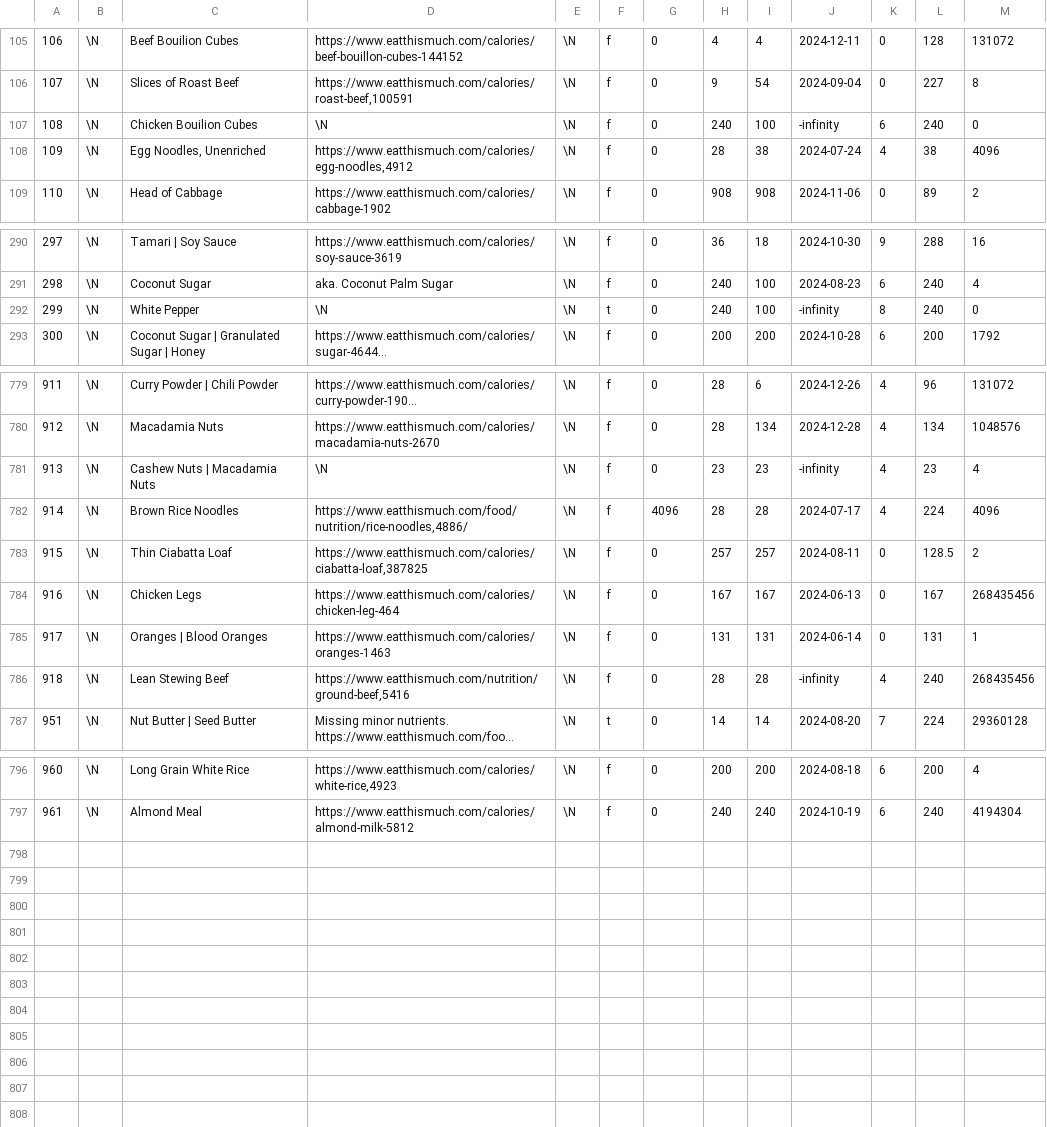
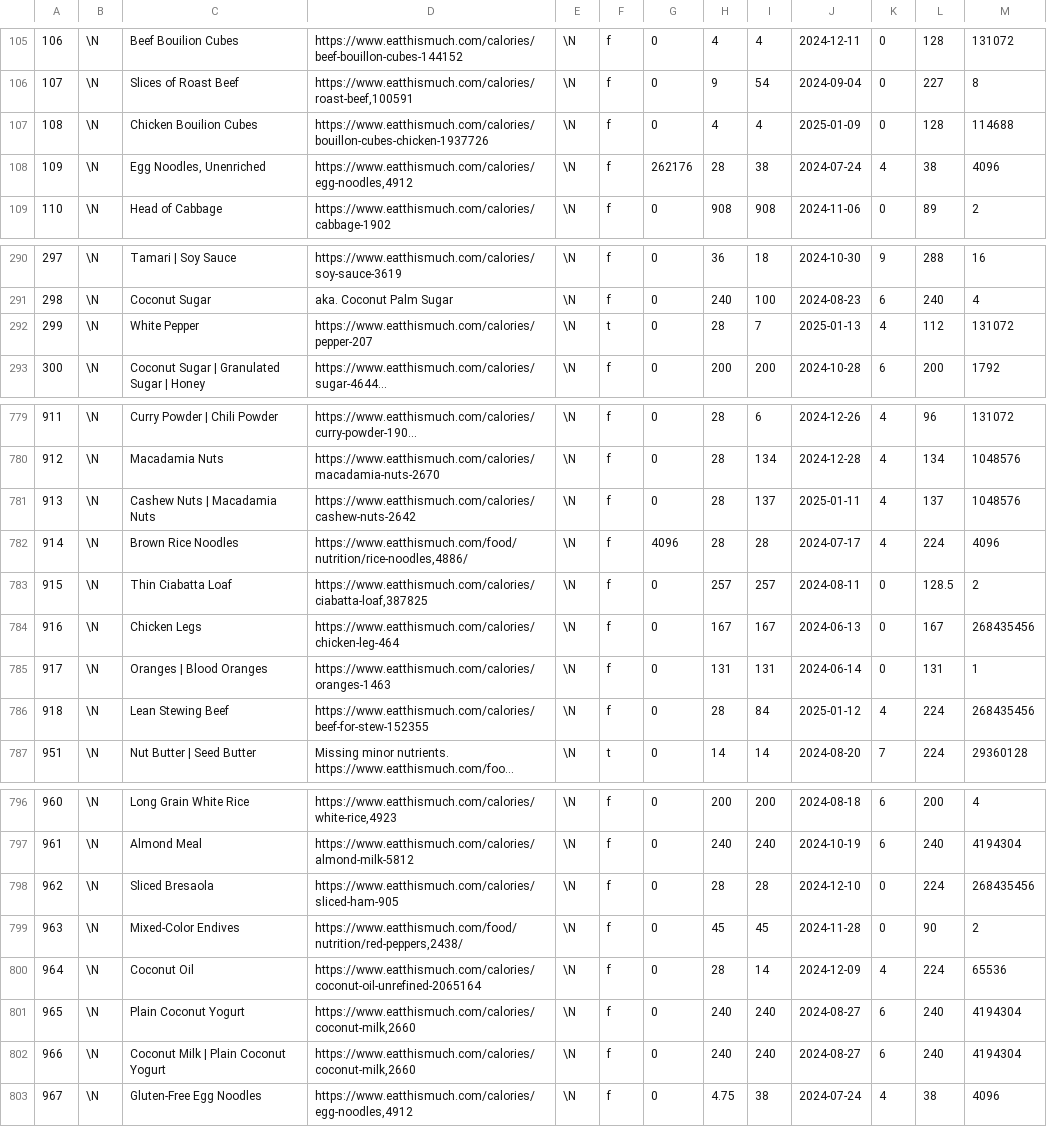
Before and after one commit to gscanlon21/a-feast-a-day, a CSV file: .backups/ingredients.csv, drawn as a sheet; only a part is shown, gaps mark what is left out; long unchanged cells end in …; the diff covers the shown part only; the diff names each change by its address in the sheet, - before the commit and + after, or states it on an @@ line.

```diff
--- a/.backups/ingredients.csv
+++ b/.backups/ingredients.csv
-D107: \N
+D107: https://www.eatthismuch.com/calories/bouillon-cubes-chicken-1937726
-H107: 240
+H107: 4
-I107: 100
+I107: 4
-J107: -infinity
+J107: 2025-01-09
-K107: 6
+K107: 0
-L107: 240
+L107: 128
-M107: 0
+M107: 114688
-G108: 0
+G108: 262176
-D292: \N
+D292: https://www.eatthismuch.com/calories/pepper-207
-H292: 240
+H292: 28
-I292: 100
+I292: 7
-J292: -infinity
+J292: 2025-01-13
-K292: 8
+K292: 4
-L292: 240
+L292: 112
-M292: 0
+M292: 131072
-D781: \N
+D781: https://www.eatthismuch.com/calories/cashew-nuts-2642
-H781: 23
+H781: 28
-I781: 23
+I781: 137
-J781: -infinity
+J781: 2025-01-11
-L781: 23
+L781: 137
-M781: 4
+M781: 1048576
-D786: https://www.eatthismuch.com/nutrition/ground-beef,5416
+D786: https://www.eatthismuch.com/calories/beef-for-stew-152355
-I786: 28
+I786: 84
-J786: -infinity
+J786: 2025-01-12
-L786: 240
+L786: 224
+row 798: 962 | \N | Sliced Bresaola | https://www.eatthismuch.com/calories/sliced-ham-905 | \N | f | 0 | 28 | 28 | 2024-12-10 | 0 | 224 | 268435456
+row 799: 963 | \N | Mixed-Color Endives | https://www.eatthismuch.com/food/nutrition/red-peppers,2438/ | \N | f | 0 | 45 | 45 | 2024-11-28 | 0 | 90 | 2
+row 800: 964 | \N | Coconut Oil | https://www.eatthismuch.com/calories/coconut-oil-unrefined-2065164 | \N | f | 0 | 28 | 14 | 2024-12-09 | 4 | 224 | 65536
+row 801: 965 | \N | Plain Coconut Yogurt | https://www.eatthismuch.com/calories/coconut-milk,2660 | \N | f | 0 | 240 | 240 | 2024-08-27 | 6 | 240 | 4194304
+row 802: 966 | \N | Coconut Milk | Plain Coconut Yogurt | https://www.eatthismuch.com/calories/coconut-milk,2660 | \N | f | 0 | 240 | 240 | 2024-08-27 | 6 | 240 | 4194304
+row 803: 967 | \N | Gluten-Free Egg Noodles | https://www.eatthismuch.com/calories/egg-noodles,4912 | \N | f | 0 | 4.75 | 38 | 2024-07-24 | 4 | 38 | 4096
```
Also changed, not shown: 57 edited cells elsewhere in this file, .backups/recipes.csv, 2 other files.
